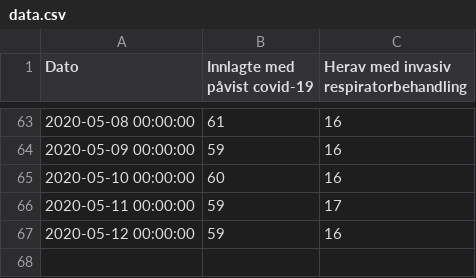
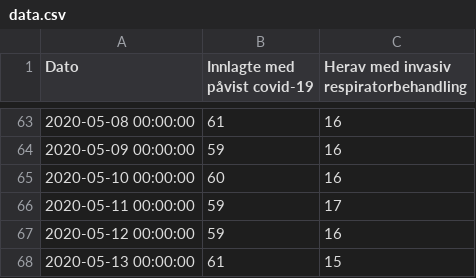
Before and after one commit to GregoireJan/CoronaHeroku, a CSV file: Data/data.csv, drawn as a sheet; only a part is shown, gaps mark what is left out; the diff names each change by its address in the sheet, - before the commit and + after, or states it on an @@ line.

```diff
--- a/Data/data.csv
+++ b/Data/data.csv
+row 68: 2020-05-13 00:00:00 | 61 | 15
```
Also changed, not shown: 1 other file.
